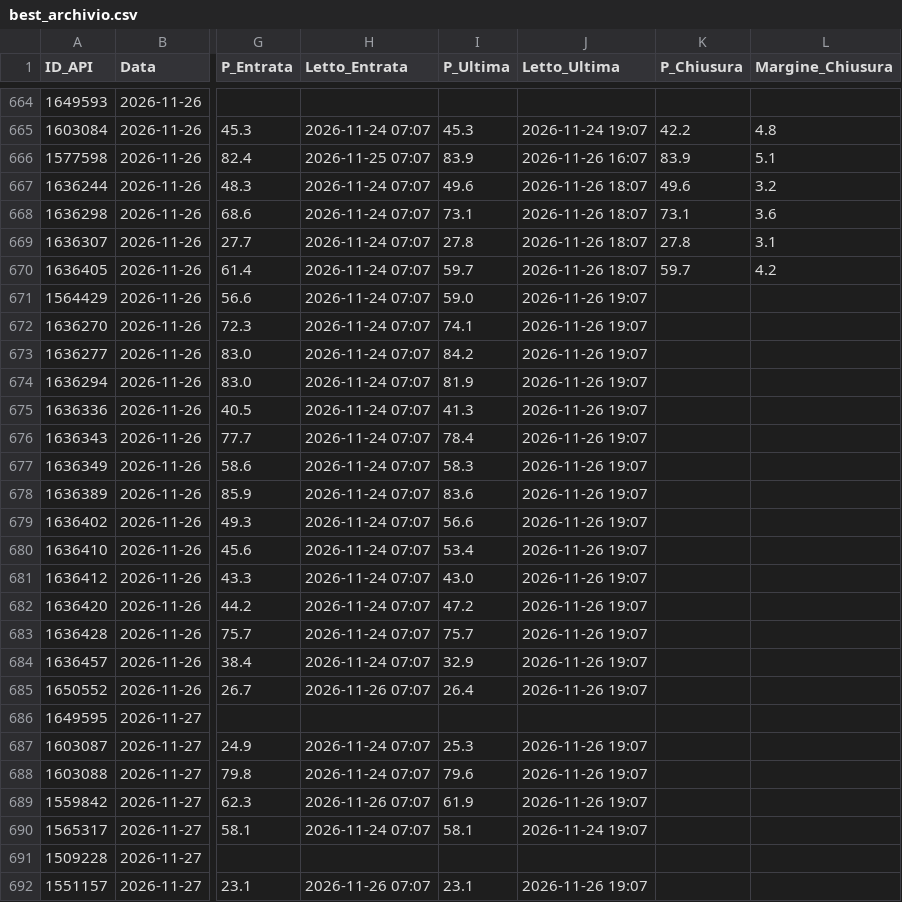
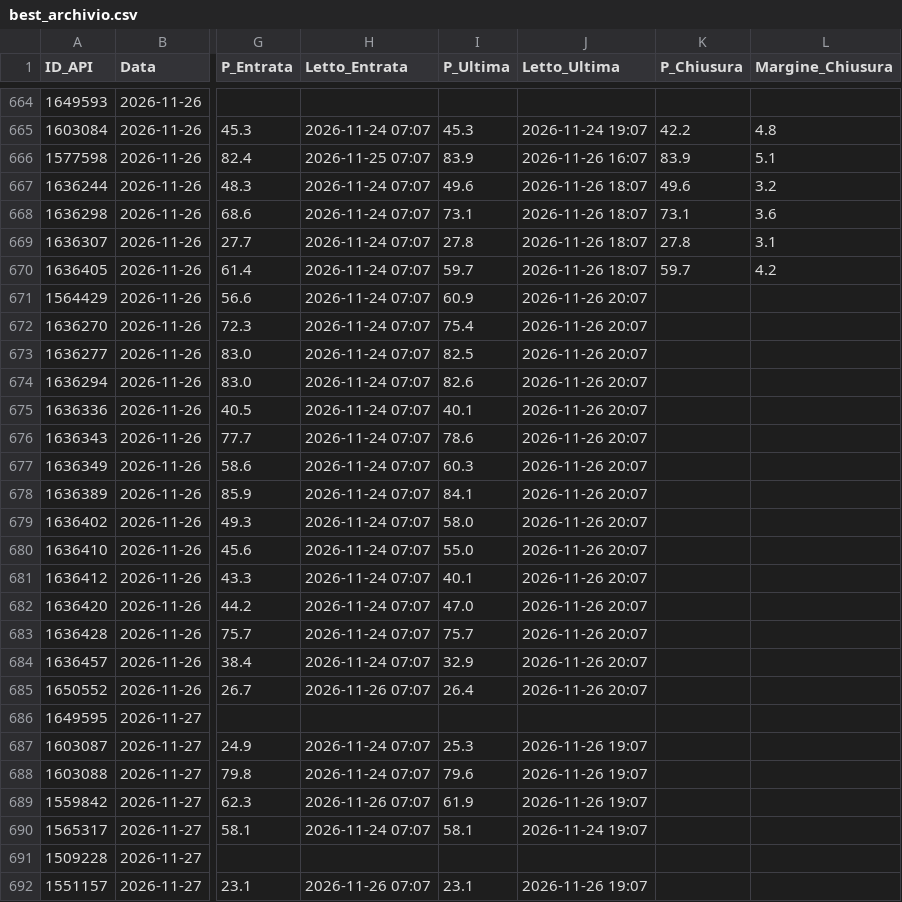
Before and after one commit to Caltiki/pronostici-repo, a CSV file: best_archivio.csv, drawn as a sheet; only a part is shown, gaps mark what is left out; the diff names each change by its address in the sheet, - before the commit and + after, or states it on an @@ line.

```diff
--- a/best_archivio.csv
+++ b/best_archivio.csv
-I671 (P_Ultima): 59.0
+I671 (P_Ultima): 60.9
-J671:J685 (Letto_Ultima): 2026-11-26 19:07
+J671:J685 (Letto_Ultima): 2026-11-26 20:07
-I672 (P_Ultima): 74.1
+I672 (P_Ultima): 75.4
-I673 (P_Ultima): 84.2
+I673 (P_Ultima): 82.5
-I674 (P_Ultima): 81.9
+I674 (P_Ultima): 82.6
-I675 (P_Ultima): 41.3
+I675 (P_Ultima): 40.1
-I676 (P_Ultima): 78.4
+I676 (P_Ultima): 78.6
-I677 (P_Ultima): 58.3
+I677 (P_Ultima): 60.3
-I678 (P_Ultima): 83.6
+I678 (P_Ultima): 84.1
-I679 (P_Ultima): 56.6
+I679 (P_Ultima): 58.0
-I680 (P_Ultima): 53.4
+I680 (P_Ultima): 55.0
-I681 (P_Ultima): 43.0
+I681 (P_Ultima): 40.1
-I682 (P_Ultima): 47.2
+I682 (P_Ultima): 47.0
```
Also changed, not shown: pinnacle_archivio.csv, statistiche_archivio.csv, 12 other files.
